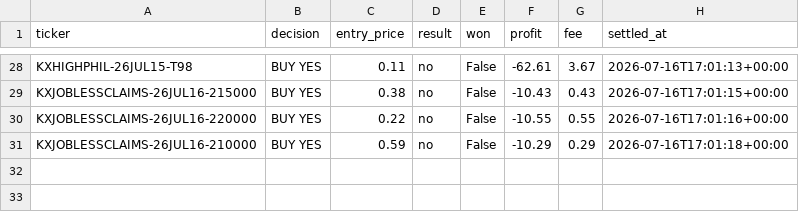
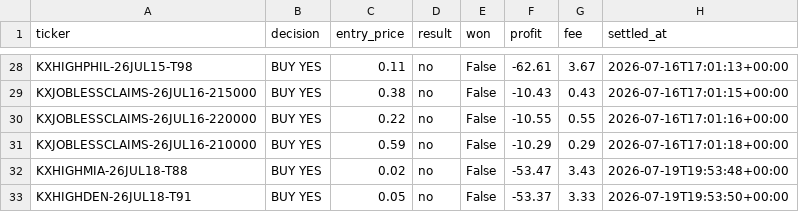
Before and after one commit to evan737/TheLookingGlass, a CSV file: paper_trade_results.csv, drawn as a sheet; only a part is shown, gaps mark what is left out; the diff names each change by its address in the sheet, - before the commit and + after, or states it on an @@ line.

Commit message:
Automated scan update: 2026-07-19 12:53

```diff
--- a/paper_trade_results.csv
+++ b/paper_trade_results.csv
+row 32: KXHIGHMIA-26JUL18-T88 | BUY YES | 0.02 | no | False | -53.47 | 3.43 | 2026-07-19T19:53:48+00:00
+row 33: KXHIGHDEN-26JUL18-T91 | BUY YES | 0.05 | no | False | -53.37 | 3.33 | 2026-07-19T19:53:50+00:00
```
